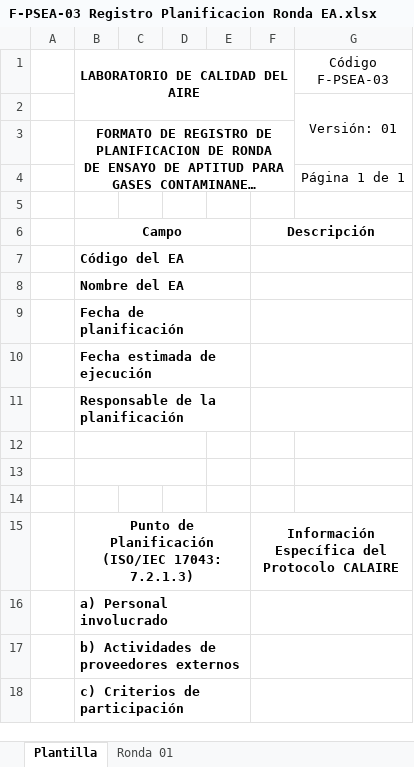
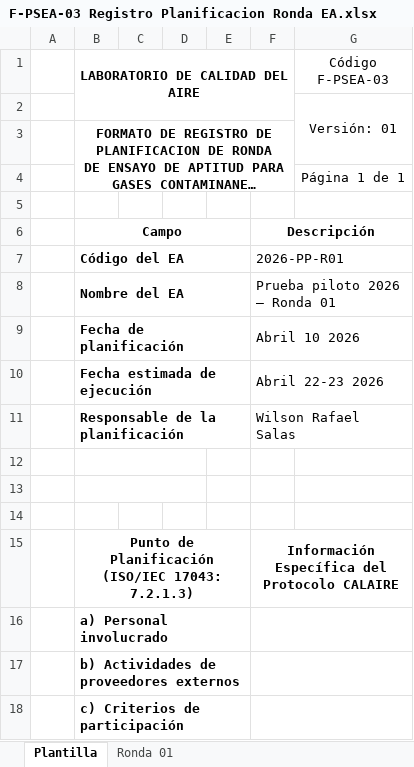
Before and after one commit to willl182/calaire-ea, an Excel workbook: docs/docs_sgc/202510 Documentacion SGC/F-PSEA-03 Registro Planificacion Ronda EA.xlsx, sheet Plantilla, drawn as a sheet; only a part is shown; long unchanged cells end in …; values as stored, in another font and other column widths than the file's, no borders; charts and pictures not drawn; the diff names each change by its address in the sheet, - before the commit and + after, or states it on an @@ line.

```diff
--- a/docs/docs_sgc/202510 Documentacion SGC/F-PSEA-03 Registro Planificacion Ronda EA.xlsx (sheet Plantilla)
+++ b/docs/docs_sgc/202510 Documentacion SGC/F-PSEA-03 Registro Planificacion Ronda EA.xlsx (sheet Plantilla)
-F7: (empty)
+F7: 2026-PP-R01
-F8: (empty)
+F8: Prueba piloto 2026 – Ronda 01
-F9: (empty)
+F9: Abril 10 2026
-F10: (empty)
+F10: Abril 22-23 2026
-F11: (empty)
+F11: Wilson Rafael Salas
```
Also changed, not shown: charts or pictures, 46 other files.
